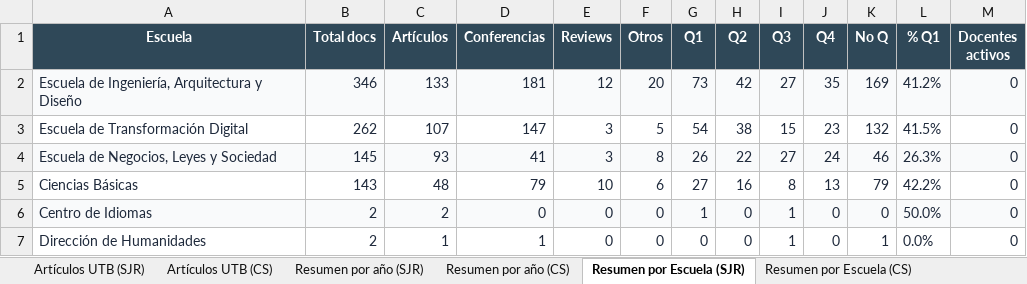
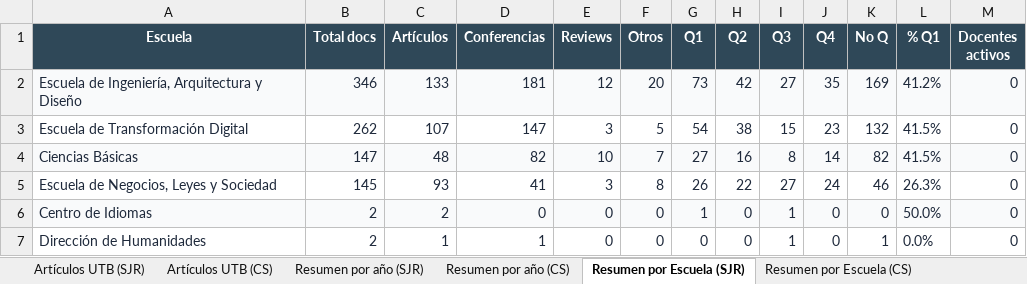
Before and after one commit to sierraporta/Scopus-Metrics-UTB, an Excel workbook: tables.xlsx, sheet Resumen por Escuela (SJR), drawn as a sheet; values as stored, in another font and other column widths than the file's, no borders; removed rows and columns are numbered as before the commit, all else as after; the diff names each change by its address in the sheet, - before the commit and + after, or states it on an @@ line.

```diff
--- a/tables.xlsx (sheet Resumen por Escuela (SJR))
+++ b/tables.xlsx (sheet Resumen por Escuela (SJR))
+row 4: Ciencias Básicas | 147 | 48 | 82 | 10 | 7 | 27 | 16 | 8 | 14 | 82 | 41.5% | 0
-A5:M5 fill: #F9FAFB
+A5:M5 fill: none
-row 5: Ciencias Básicas | 143 | 48 | 79 | 10 | 6 | 27 | 16 | 8 | 13 | 79 | 42.2% | 0
```
Also changed, not shown: sheet Resumen por Escuela (CS), sheet Docentes activos, sheet Artículos UTB (CS), sheet Artículos UTB (SJR), autores_pivot_cuartiles.xlsx, 1 other file.
